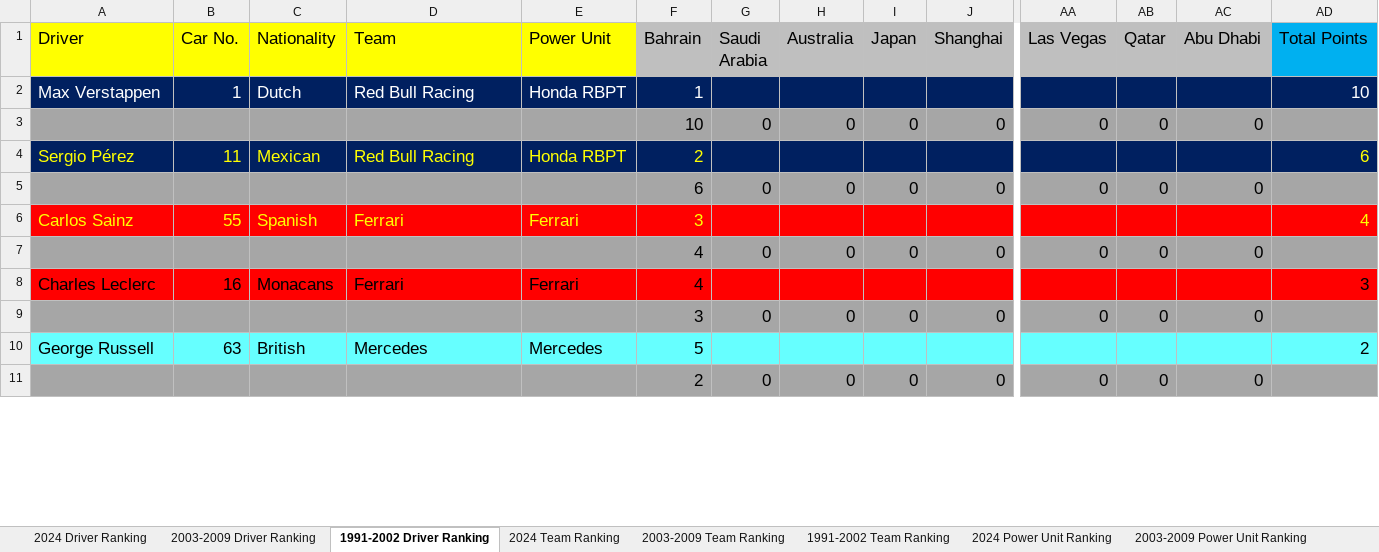
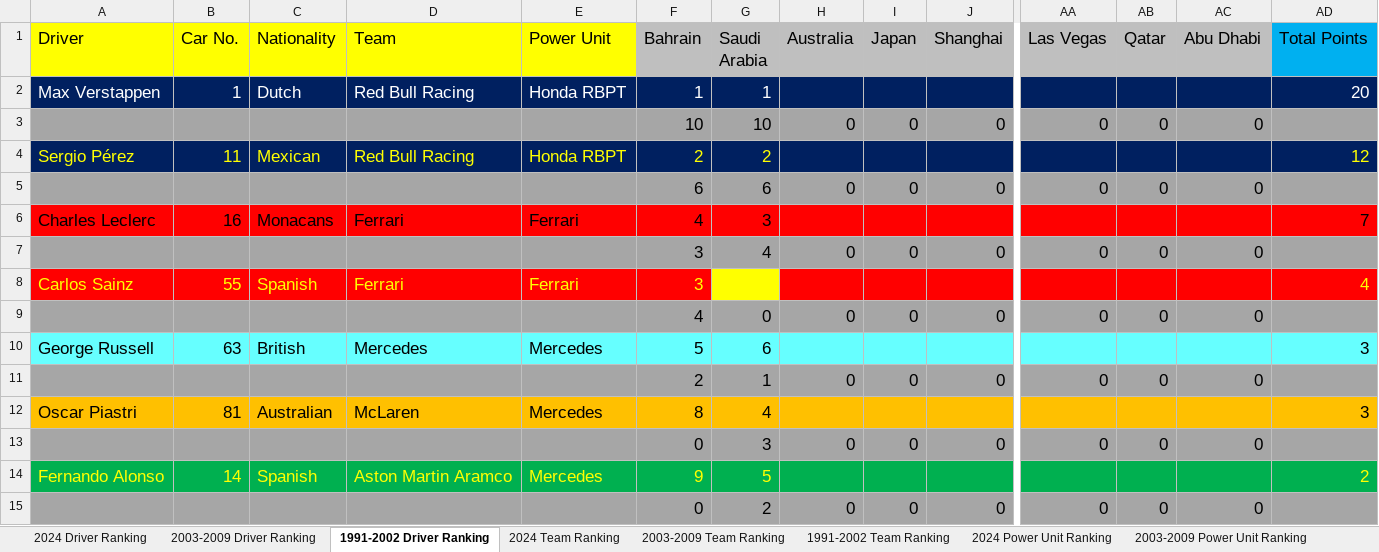
Before and after one commit to LITTLEPINKALLDEAD/DatasOnTelecom, an Excel workbook: 文档/其他文档/Others/Sports/Formula Ranking_2024.xlsx, sheet 1991-2002 Driver Ranking, drawn as a sheet; only a part is shown, gaps mark what is left out; values as stored, in another font and other column widths than the file's, no borders; removed rows and columns are numbered as before the commit, all else as after; rows hold the shown columns only; the diff covers the shown part only; the diff names each change by its address in the sheet, - before the commit and + after, or states it on an @@ line.

```diff
--- a/文档/其他文档/Others/Sports/Formula Ranking_2024.xlsx (sheet 1991-2002 Driver Ranking)
+++ b/文档/其他文档/Others/Sports/Formula Ranking_2024.xlsx (sheet 1991-2002 Driver Ranking)
-G2 (Saudi Arabia): (empty)
+G2 (Saudi Arabia): 1
-AD2 (Total Points): 10
+AD2 (Total Points): 20
-G3 (Saudi Arabia): 0
+G3 (Saudi Arabia): 10
-G4 (Saudi Arabia): (empty)
+G4 (Saudi Arabia): 2
-AD4 (Total Points): 6
+AD4 (Total Points): 12
-G5 (Saudi Arabia): 0
+G5 (Saudi Arabia): 6
+row 6: Charles Leclerc | 16 | Monacans | Ferrari | Ferrari | 4 | 3 |  |  |  |  |  |  | 7
+row 7:  |  |  |  |  | 3 | 4 | 0 | 0 | 0 | 0 | 0 | 0
-G8 fill: #FF0000
+G8 fill: #FFFF00
-row 8: Charles Leclerc | 16 | Monacans | Ferrari | Ferrari | 4 |  |  |  |  |  |  |  | 3
-row 9:  |  |  |  |  | 3 | 0 | 0 | 0 | 0 | 0 | 0 | 0
-G10 (Saudi Arabia): (empty)
+G10 (Saudi Arabia): 6
-AD10 (Total Points): 2
+AD10 (Total Points): 3
-G11 (Saudi Arabia): 0
+G11 (Saudi Arabia): 1
+row 12: Oscar Piastri | 81 | Australian | McLaren | Mercedes | 8 | 4 |  |  |  |  |  |  | 3
+row 13:  |  |  |  |  | 0 | 3 | 0 | 0 | 0 | 0 | 0 | 0
+row 14: Fernando Alonso | 14 | Spanish | Aston Martin Aramco | Mercedes | 9 | 5 |  |  |  |  |  |  | 2
+row 15:  |  |  |  |  | 0 | 2 | 0 | 0 | 0 | 0 | 0 | 0
```
Also changed, not shown: 10 added rows, 12 removed rows and 4 edited cells elsewhere in this sheet, sheet 2024 Driver Ranking, sheet 2003-2009 Driver Ranking, sheet 2024 Team Ranking, sheet 2003-2009 Team Ranking, sheet 1991-2002 Team Ranking, formulas that keep their value, 5 other files.
